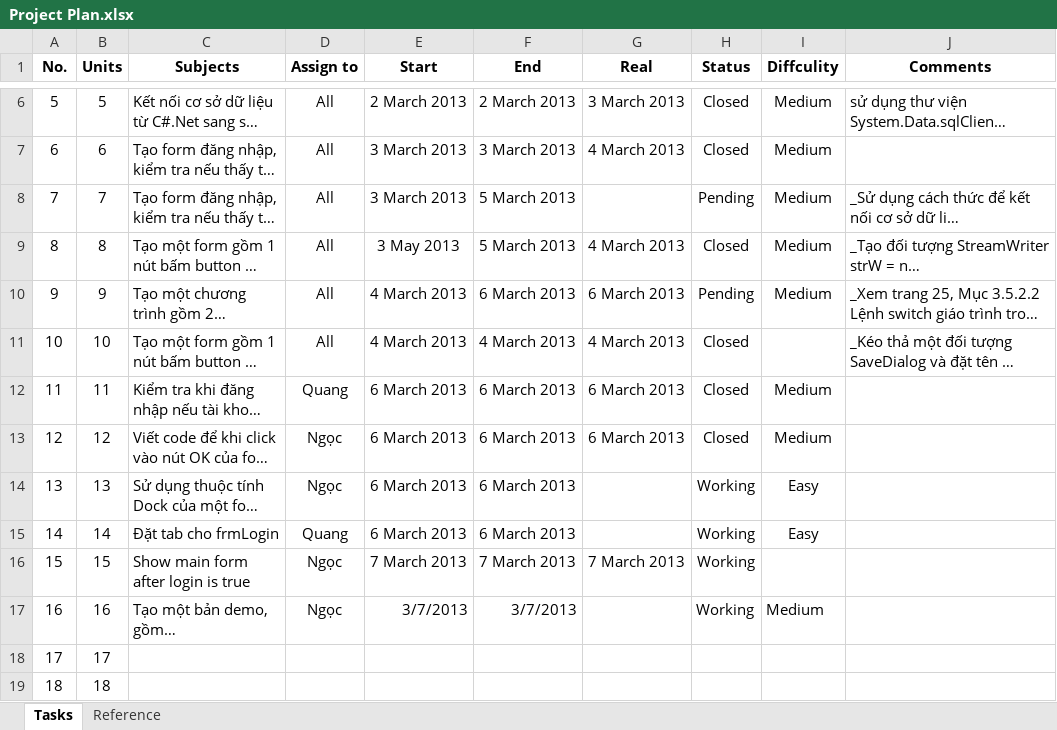
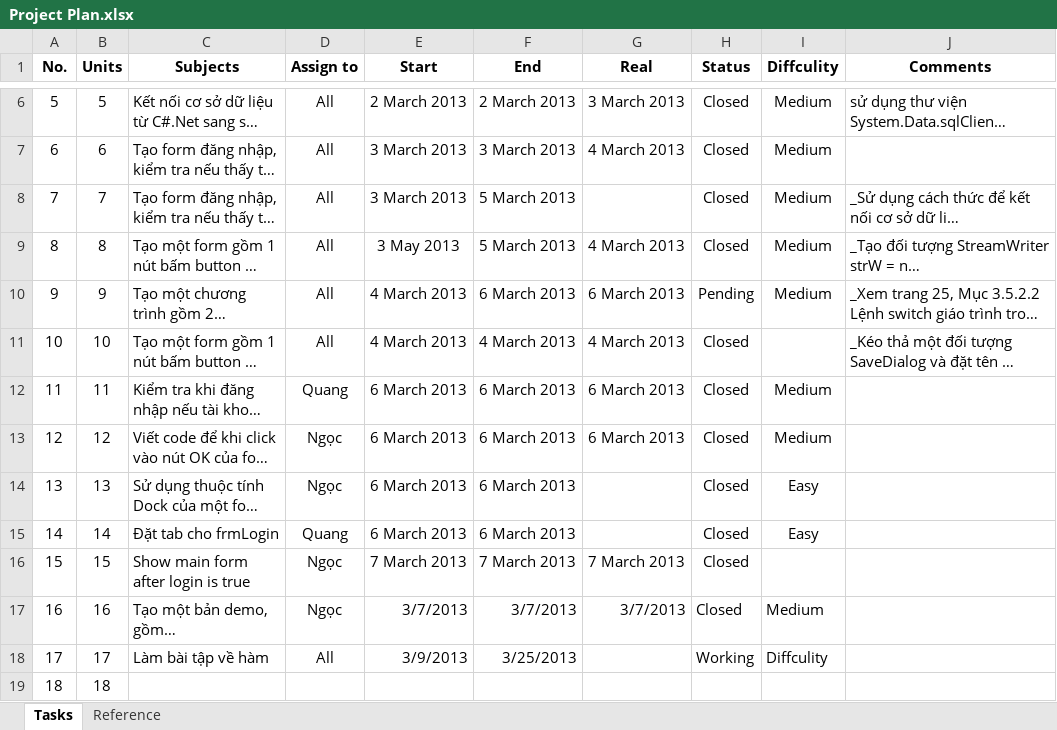
Before and after one commit to pthdnq/csharp-project-nduang, an Excel workbook: Plan/Project Plan.xlsx, sheet Tasks, drawn as a sheet; only a part is shown, gaps mark what is left out; long unchanged cells end in …; values as stored, in another font and other column widths than the file's, no borders; the diff names each change by its address in the sheet, - before the commit and + after, or states it on an @@ line.

Commit message:
update plan

```diff
--- a/Plan/Project Plan.xlsx (sheet Tasks)
+++ b/Plan/Project Plan.xlsx (sheet Tasks)
-H8 (Status): Pending
+H8 (Status): Closed
-H14:H17 (Status): Working
+H14:H17 (Status): Closed
-G17 (Real): (empty)
+G17 (Real): 3/7/2013
-C18 (Subjects): (empty)
+C18 (Subjects): Làm bài tập về hàm
-D18 (Assign to): (empty)
+D18 (Assign to): All
-E18 (Start): (empty)
+E18 (Start): 3/9/2013
-F18 (End): (empty)
+F18 (End): 3/25/2013
-H18 (Status): (empty)
+H18 (Status): Working
-I18 (Diffculity): (empty)
+I18 (Diffculity): Diffculity
```
